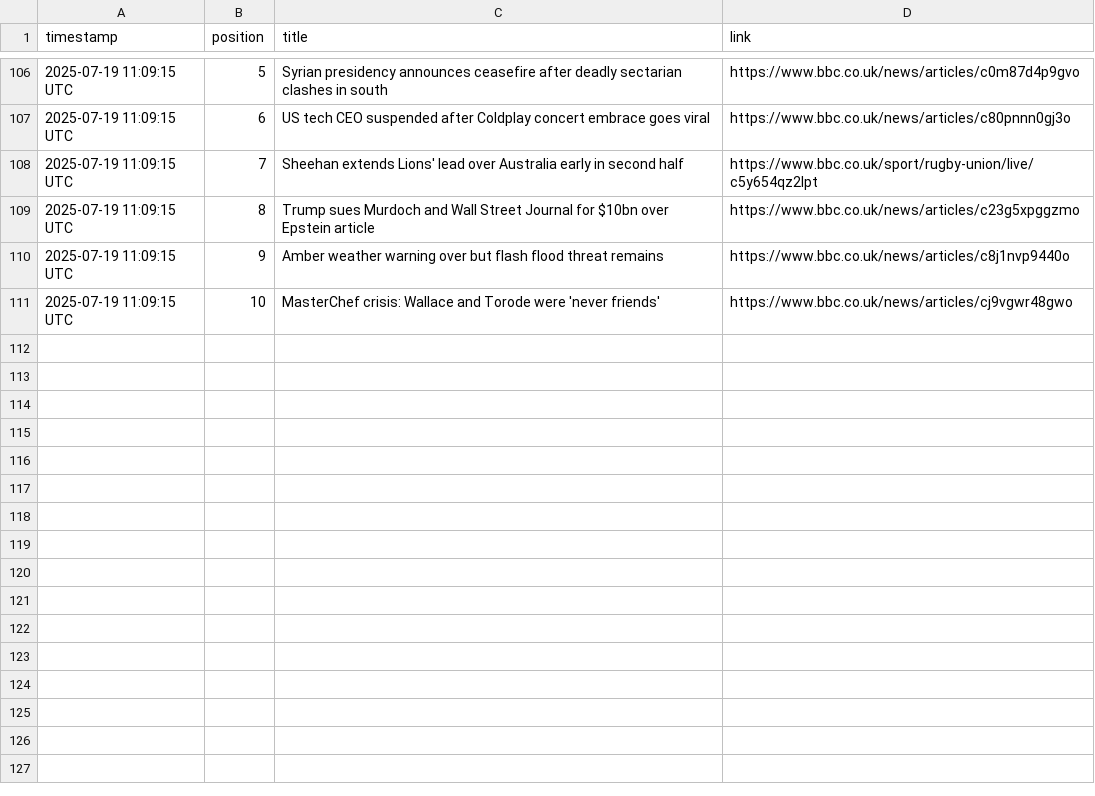
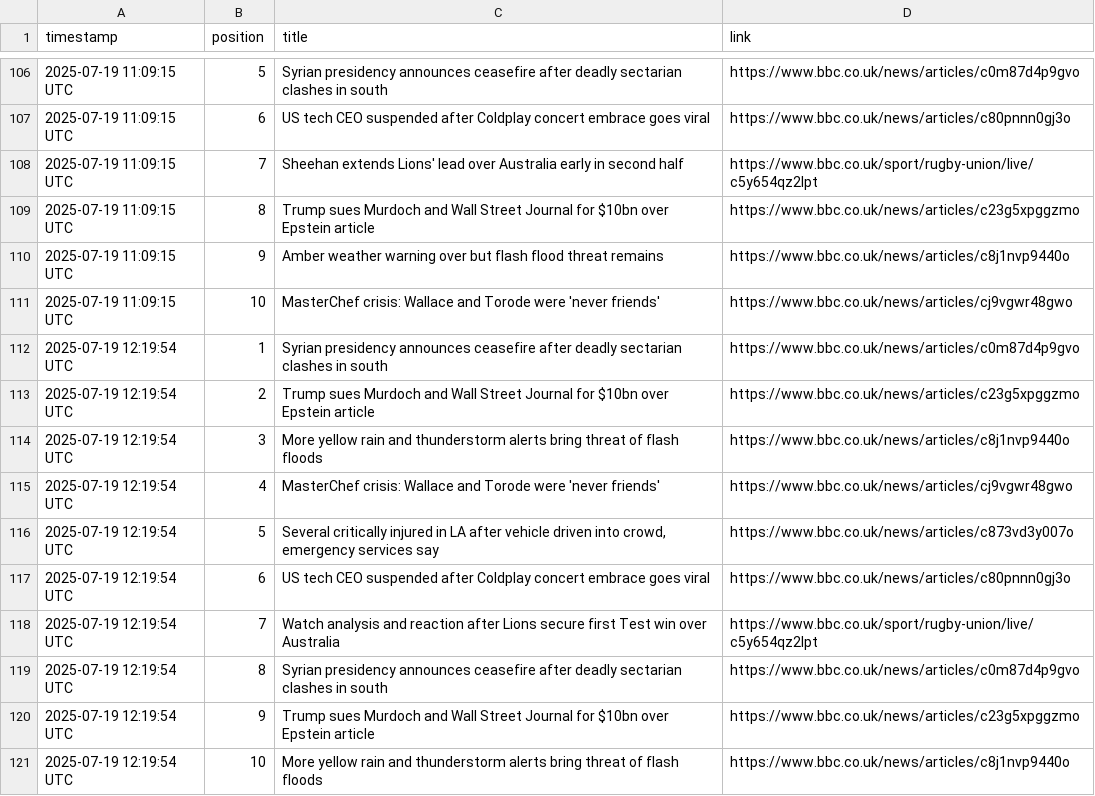
Before and after one commit to alastairherd/bbc_news_logger, a CSV file: data/bbc_front_page_promos_2025-07-19.csv, drawn as a sheet; only a part is shown, gaps mark what is left out; the diff names each change by its address in the sheet, - before the commit and + after, or states it on an @@ line.

```diff
--- a/data/bbc_front_page_promos_2025-07-19.csv
+++ b/data/bbc_front_page_promos_2025-07-19.csv
+row 112: 2025-07-19 12:19:54 UTC | 1 | Syrian presidency announces ceasefire after deadly sectarian clashes in south | https://www.bbc.co.uk/news/articles/c0m87d4p9gvo
+row 113: 2025-07-19 12:19:54 UTC | 2 | Trump sues Murdoch and Wall Street Journal for $10bn over Epstein article | https://www.bbc.co.uk/news/articles/c23g5xpggzmo
+row 114: 2025-07-19 12:19:54 UTC | 3 | More yellow rain and thunderstorm alerts bring threat of flash floods | https://www.bbc.co.uk/news/articles/c8j1nvp9440o
+row 115: 2025-07-19 12:19:54 UTC | 4 | MasterChef crisis: Wallace and Torode were 'never friends' | https://www.bbc.co.uk/news/articles/cj9vgwr48gwo
+row 116: 2025-07-19 12:19:54 UTC | 5 | Several critically injured in LA after vehicle driven into crowd, emergency services say | https://www.bbc.co.uk/news/articles/c873vd3y007o
+row 117: 2025-07-19 12:19:54 UTC | 6 | US tech CEO suspended after Coldplay concert embrace goes viral | https://www.bbc.co.uk/news/articles/c80pnnn0gj3o
+row 118: 2025-07-19 12:19:54 UTC | 7 | Watch analysis and reaction after Lions secure first Test win over Australia | https://www.bbc.co.uk/sport/rugby-union/live/c5y654qz2lpt
+row 119: 2025-07-19 12:19:54 UTC | 8 | Syrian presidency announces ceasefire after deadly sectarian clashes in south | https://www.bbc.co.uk/news/articles/c0m87d4p9gvo
+row 120: 2025-07-19 12:19:54 UTC | 9 | Trump sues Murdoch and Wall Street Journal for $10bn over Epstein article | https://www.bbc.co.uk/news/articles/c23g5xpggzmo
+row 121: 2025-07-19 12:19:54 UTC | 10 | More yellow rain and thunderstorm alerts bring threat of flash floods | https://www.bbc.co.uk/news/articles/c8j1nvp9440o
```
Also changed, not shown: data/bbc_most_read_2025-07-19.csv.
